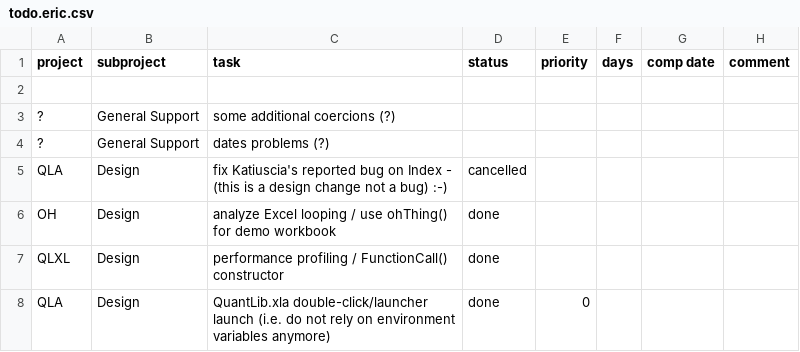
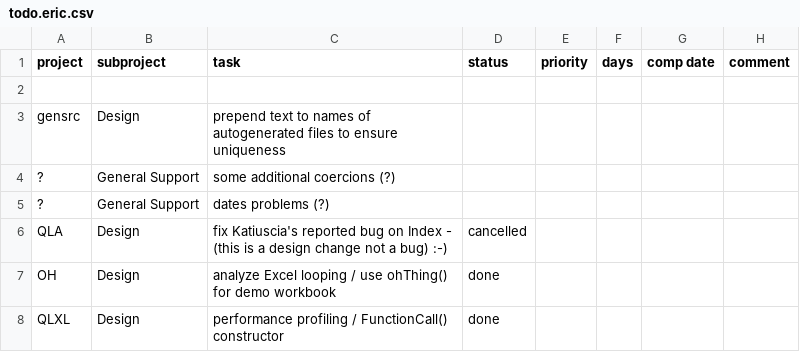
Before and after one commit to pmazzocchi/QuantLibAddin-Old, a CSV file: QuantLibAddin/todo.eric.csv, drawn as a sheet; only a part is shown; the shorter side is filled out with more unchanged rows; the diff names each change by its address in the sheet, - before the commit and + after, or states it on an @@ line.

```diff
--- a/QuantLibAddin/todo.eric.csv
+++ b/QuantLibAddin/todo.eric.csv
+row 3: gensrc | Design | prepend text to names of autogenerated files to ensure uniqueness
```
Also changed, not shown: 17 other files.
